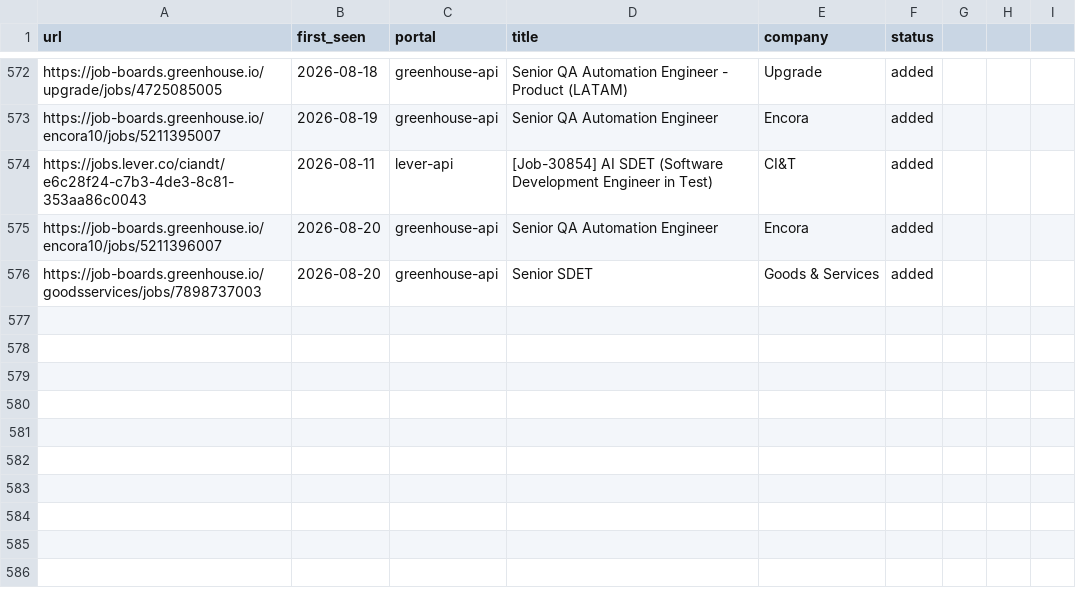
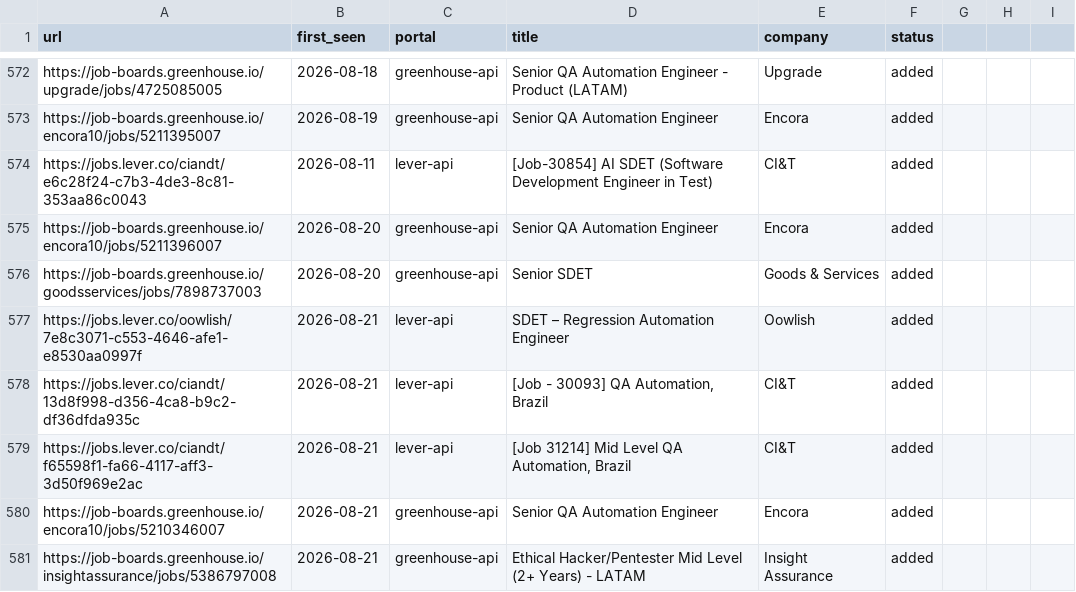
Before and after one commit to Wleon90/career-ops, a TSV file: data/scan-history.tsv, drawn as a sheet; only a part is shown, gaps mark what is left out; the diff names each change by its address in the sheet, - before the commit and + after, or states it on an @@ line.

```diff
--- a/data/scan-history.tsv
+++ b/data/scan-history.tsv
+row 577: https://jobs.lever.co/oowlish/7e8c3071-c553-4646-afe1-e8530aa0997f | 2026-08-21 | lever-api | SDET – Regression Automation Engineer | Oowlish | added
+row 578: https://jobs.lever.co/ciandt/13d8f998-d356-4ca8-b9c2-df36dfda935c | 2026-08-21 | lever-api | [Job - 30093] QA Automation, Brazil | CI&T | added
+row 579: https://jobs.lever.co/ciandt/f65598f1-fa66-4117-aff3-3d50f969e2ac | 2026-08-21 | lever-api | [Job 31214] Mid Level QA Automation, Brazil | CI&T | added
+row 580: https://job-boards.greenhouse.io/encora10/jobs/5210346007 | 2026-08-21 | greenhouse-api | Senior QA Automation Engineer | Encora | added
+row 581: https://job-boards.greenhouse.io/insightassurance/jobs/5386797008 | 2026-08-21 | greenhouse-api | Ethical Hacker/Pentester Mid Level (2+ Years) - LATAM | Insight Assurance | added
```
Also changed, not shown: 1 other file.
